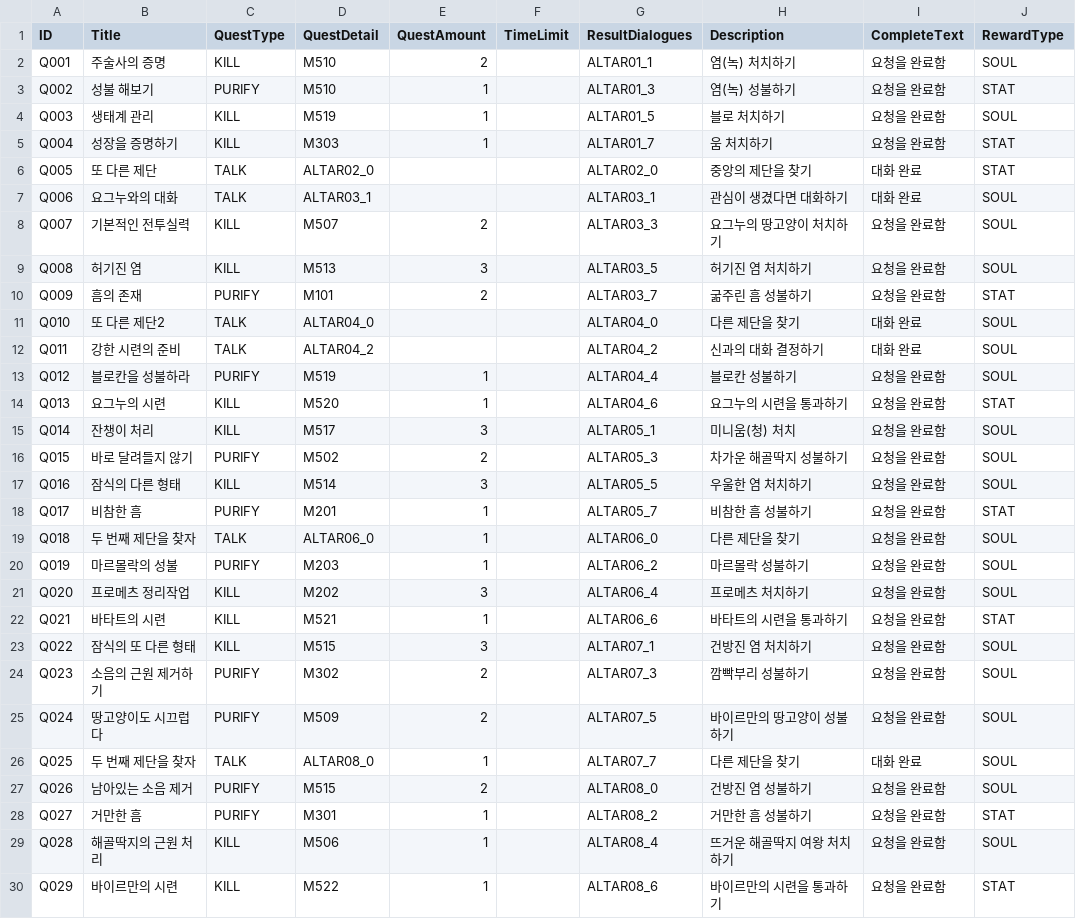
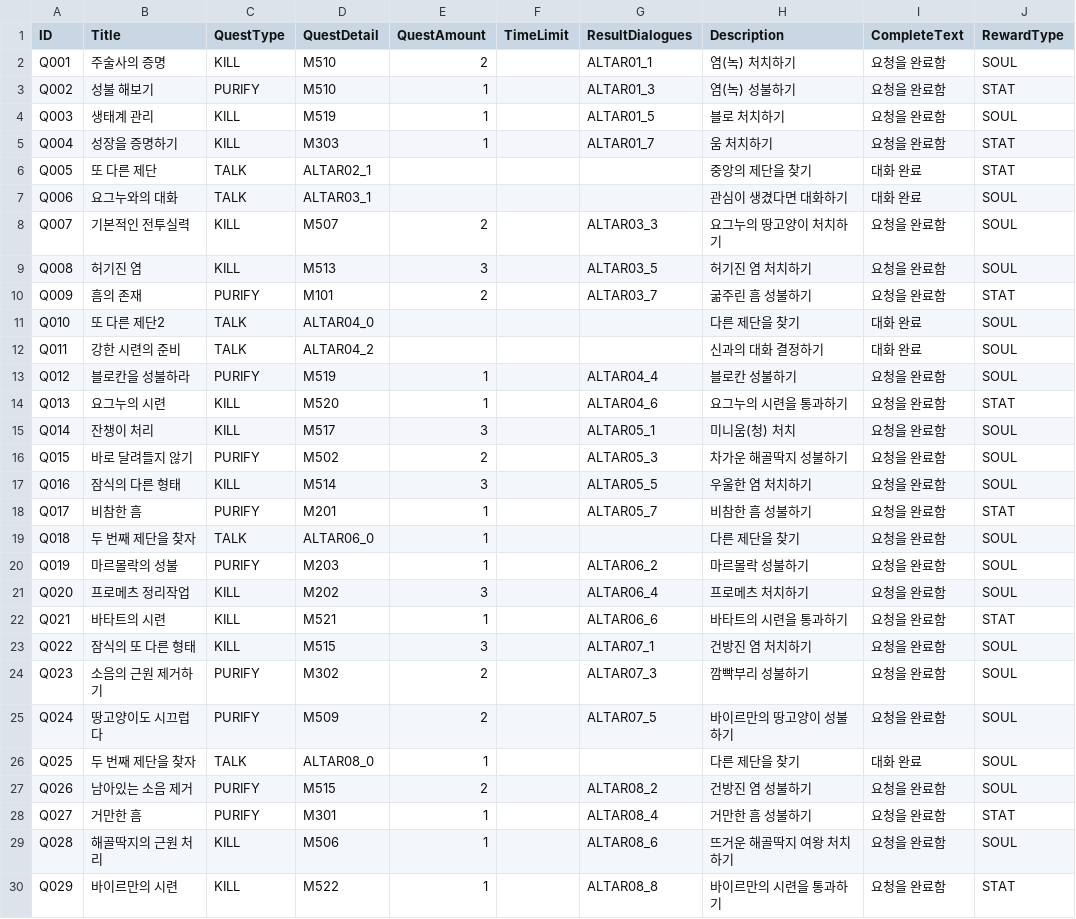
Before and after one commit to ModakbulGame/BGT_ProjectSamdo, a CSV file: Assets/Data/CSVs/QuestSheet.csv, drawn as a sheet; only a part is shown; the diff names each change by its address in the sheet, - before the commit and + after, or states it on an @@ line.

```diff
--- a/Assets/Data/CSVs/QuestSheet.csv
+++ b/Assets/Data/CSVs/QuestSheet.csv
-D6 (QuestDetail): ALTAR02_0
+D6 (QuestDetail): ALTAR02_1
-G6 (ResultDialogues): ALTAR02_0
+G6 (ResultDialogues): (empty)
-G7 (ResultDialogues): ALTAR03_1
+G7 (ResultDialogues): (empty)
-G11 (ResultDialogues): ALTAR04_0
+G11 (ResultDialogues): (empty)
-G12 (ResultDialogues): ALTAR04_2
+G12 (ResultDialogues): (empty)
-G19 (ResultDialogues): ALTAR06_0
+G19 (ResultDialogues): (empty)
-G26 (ResultDialogues): ALTAR07_7
+G26 (ResultDialogues): (empty)
-G27 (ResultDialogues): ALTAR08_0
+G27 (ResultDialogues): ALTAR08_2
-G28 (ResultDialogues): ALTAR08_2
+G28 (ResultDialogues): ALTAR08_4
-G29 (ResultDialogues): ALTAR08_4
+G29 (ResultDialogues): ALTAR08_6
-G30 (ResultDialogues): ALTAR08_6
+G30 (ResultDialogues): ALTAR08_8
```
Also changed, not shown: Assets/Data/CSVs/DialogueSheet.csv, 44 other files.
